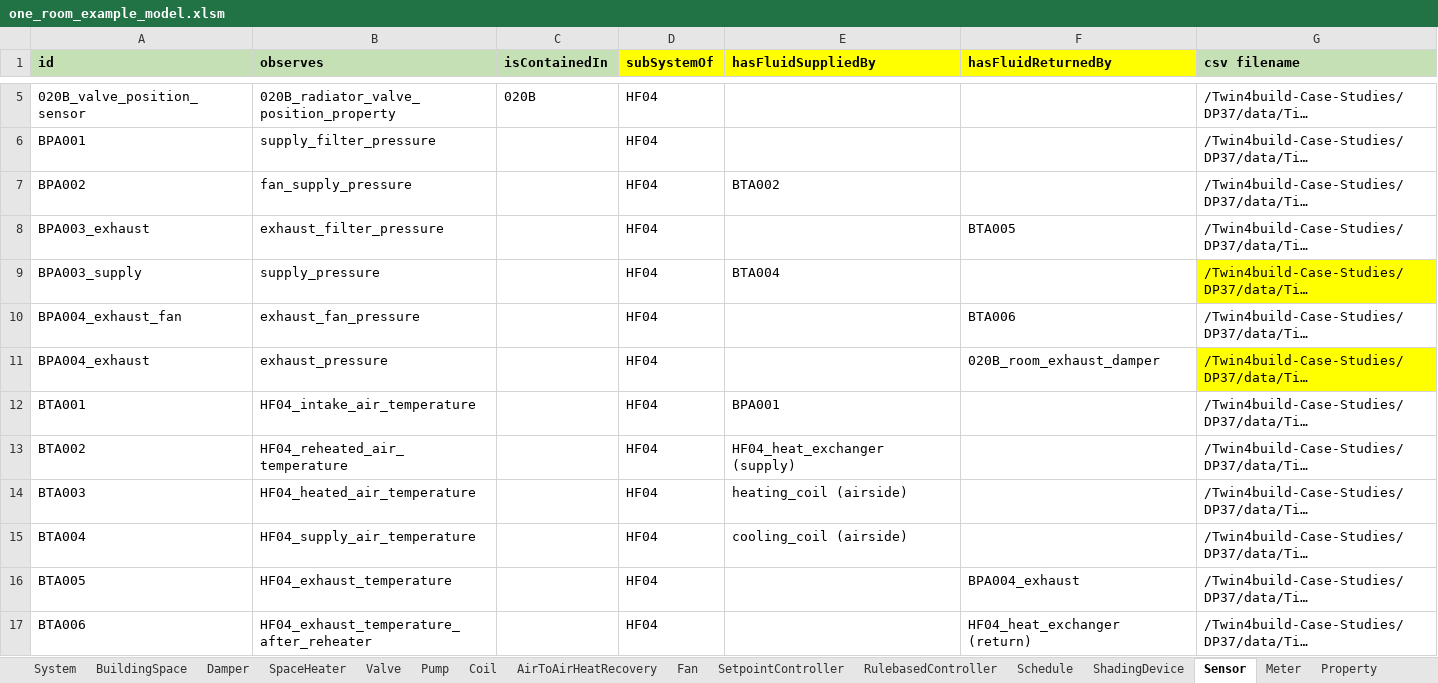
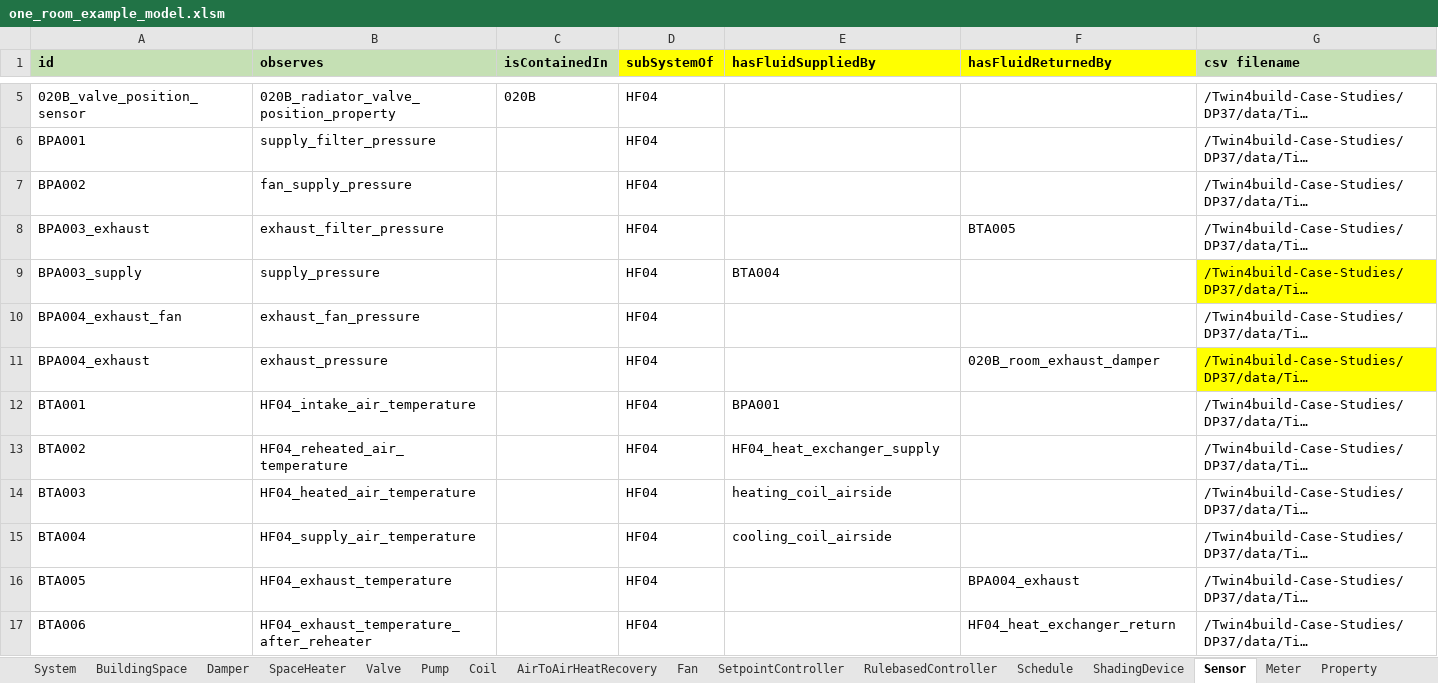
Before and after one commit to JBjoernskov/Twin4Build, an Excel workbook: twin4build/examples/parameter_estimation_example/one_room_example_model.xlsm, sheet Sensor, drawn as a sheet; only a part is shown, gaps mark what is left out; long unchanged cells end in …; values as stored, in another font and other column widths than the file's, no borders; the diff names each change by its address in the sheet, - before the commit and + after, or states it on an @@ line.

```diff
--- a/twin4build/examples/parameter_estimation_example/one_room_example_model.xlsm (sheet Sensor)
+++ b/twin4build/examples/parameter_estimation_example/one_room_example_model.xlsm (sheet Sensor)
-E7 (hasFluidSuppliedBy): BTA002
+E7 (hasFluidSuppliedBy): (empty)
-F10 (hasFluidReturnedBy): BTA006
+F10 (hasFluidReturnedBy): (empty)
-E13 (hasFluidSuppliedBy): HF04_heat_exchanger (supply)
+E13 (hasFluidSuppliedBy): HF04_heat_exchanger_supply
-E14 (hasFluidSuppliedBy): heating_coil (airside)
+E14 (hasFluidSuppliedBy): heating_coil_airside
-E15 (hasFluidSuppliedBy): cooling_coil (airside)
+E15 (hasFluidSuppliedBy): cooling_coil_airside
-F17 (hasFluidReturnedBy): HF04_heat_exchanger (return)
+F17 (hasFluidReturnedBy): HF04_heat_exchanger_return
```
Also changed, not shown: sheet named_ranges, sheet Meter, formulas that keep their value, 39 other files.
